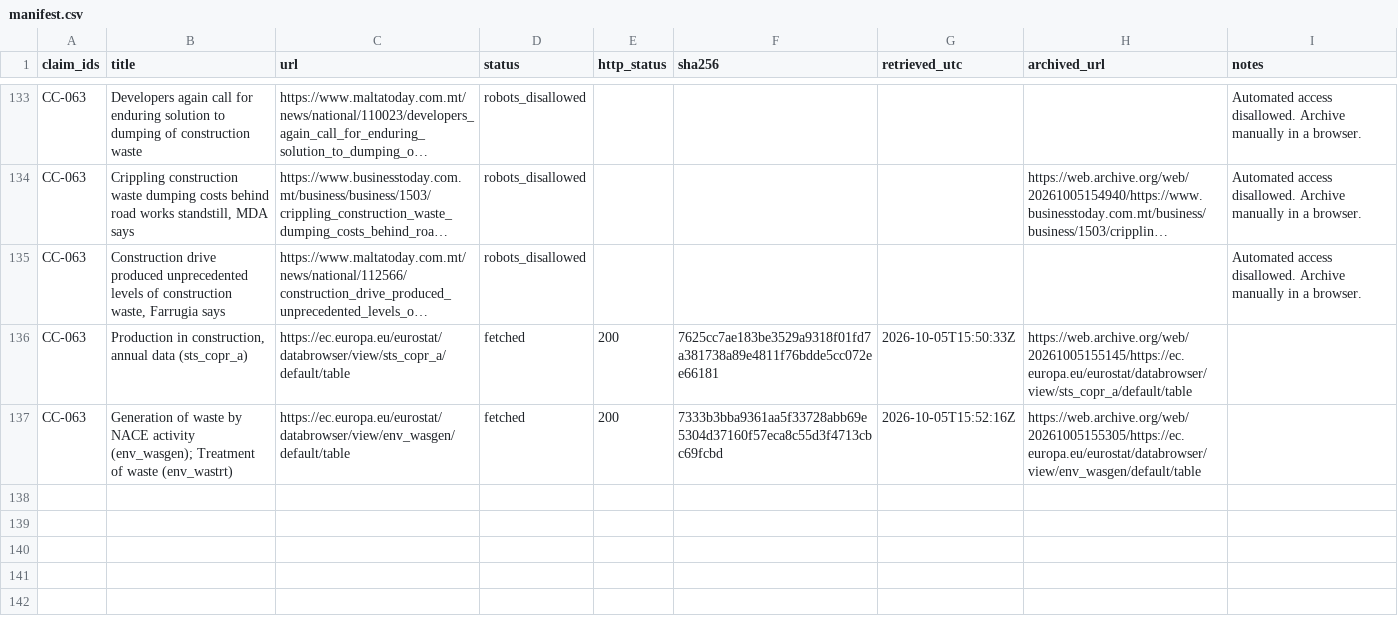
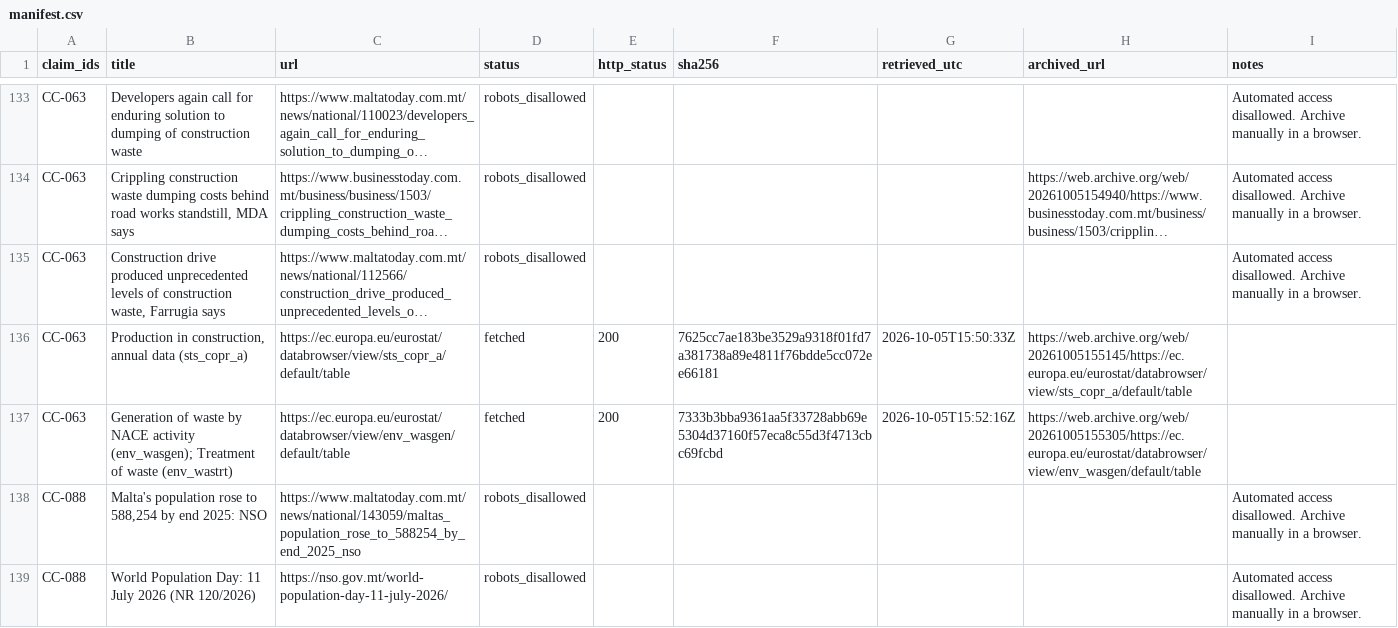
Before and after one commit to leandergrech/Mizien, a CSV file: archive/manifest.csv, drawn as a sheet; only a part is shown, gaps mark what is left out; long unchanged cells end in …; the diff names each change by its address in the sheet, - before the commit and + after, or states it on an @@ line.

```diff
--- a/archive/manifest.csv
+++ b/archive/manifest.csv
+row 138: CC-088 | Malta's population rose to 588,254 by end 2025: NSO | https://www.maltatoday.com.mt/news/national/143059/maltas_population_rose_to_588254_by_end_2025_nso | robots_disallowed |  |  |  |  | Automated access disallowed. Archive manually in a browser.
+row 139: CC-088 | World Population Day: 11 July 2026 (NR 120/2026) | https://nso.gov.mt/world-population-day-11-july-2026/ | robots_disallowed |  |  |  |  | Automated access disallowed. Archive manually in a browser.
```
